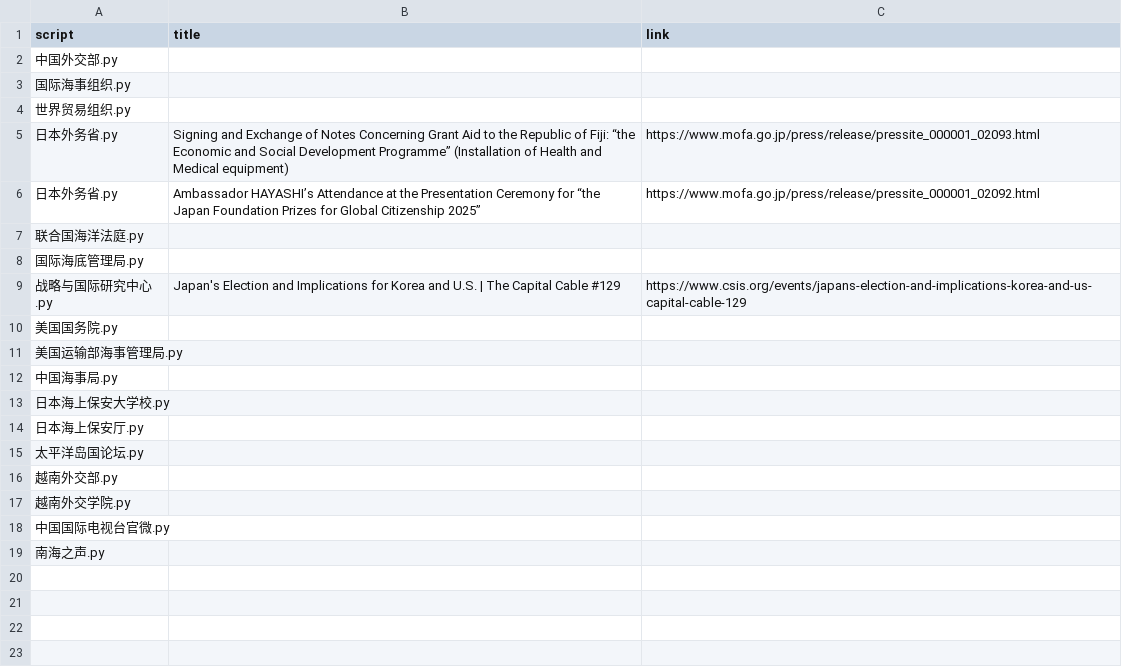
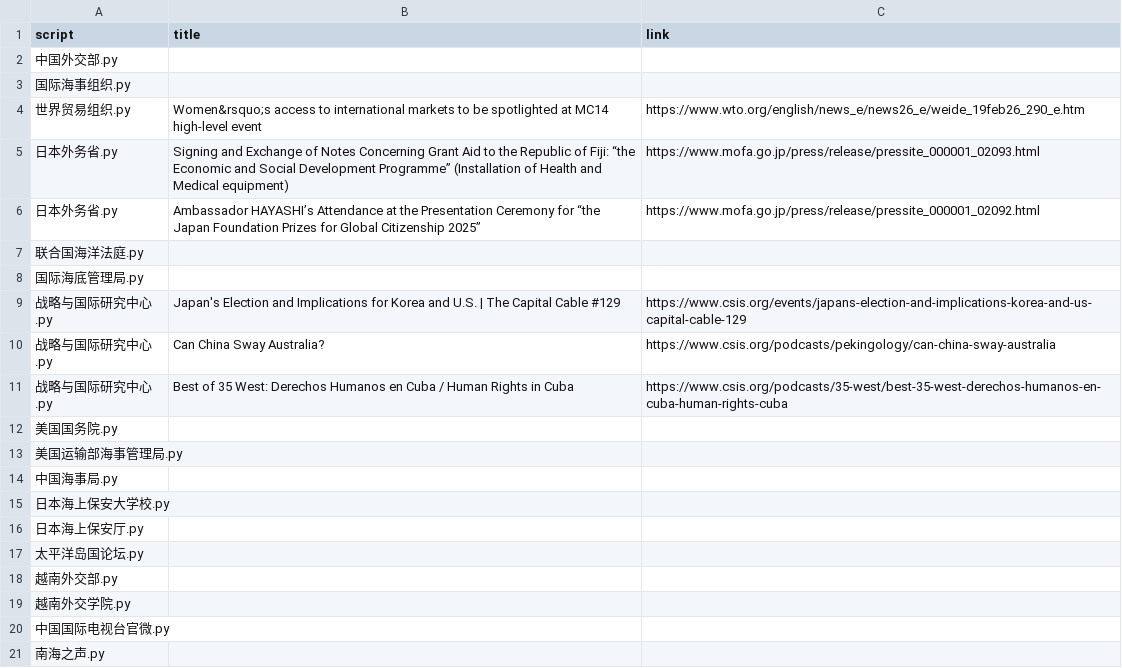
Before and after one commit to KACSH9/---, a CSV file: results_2026-02-19.csv, drawn as a sheet.

```diff
--- a/results_2026-02-19.csv
+++ b/results_2026-02-19.csv
@@ -3,3 +3,3 @@ script,title,link
 国际海事组织.py,,
-世界贸易组织.py,,
+世界贸易组织.py,Women&rsquo;s access to international markets to be spotlighted at MC14 high-level event,https://www.wto.org/english/news_e/news26_e/weide_19feb26_290_e.htm
 日本外务省.py,Signing and Exchange of Notes Concerning Grant Aid to the Republic of Fiji: “the Economic and Social Development Programme” (Installation of Health and Medical equipment),https://www.mofa.go.jp/press/release/pressite_000001_02093.html
@@ -9,2 +9,4 @@ script,title,link
 战略与国际研究中心.py,Japan's Election and Implications for Korea and U.S. | The Capital Cable #129,https://www.csis.org/events/japans-election-and-implications-korea-and-us-capital-cable-129
+战略与国际研究中心.py,Can China Sway Australia?,https://www.csis.org/podcasts/pekingology/can-china-sway-australia
+战略与国际研究中心.py,Best of 35 West: Derechos Humanos en Cuba / Human Rights in Cuba,https://www.csis.org/podcasts/35-west/best-35-west-derechos-humanos-en-cuba-human-rights-cuba
 美国国务院.py,,
```
